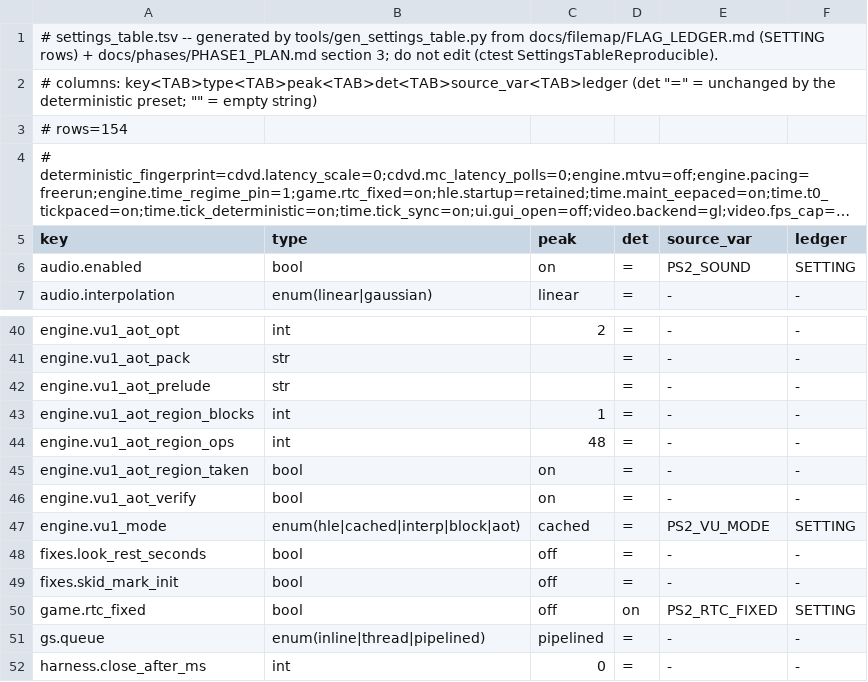
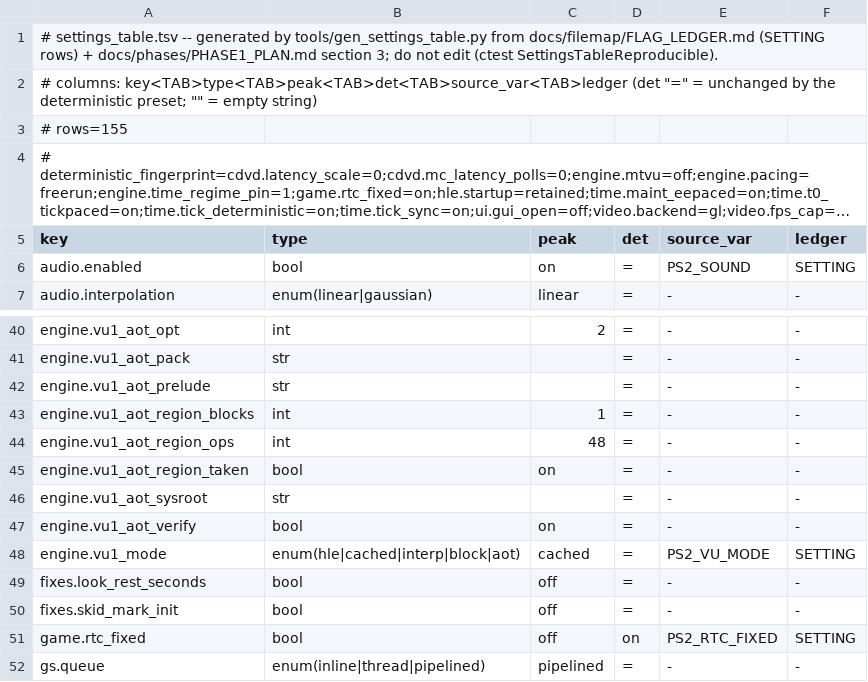
Before and after one commit to menaman123/NativeEE, a TSV file: docs/filemap/settings_table.tsv, drawn as a sheet; only a part is shown, gaps mark what is left out; the shorter side is filled out with more unchanged rows; long unchanged cells end in …; the diff names each change by its address in the sheet, - before the commit and + after, or states it on an @@ line.

```diff
--- a/docs/filemap/settings_table.tsv
+++ b/docs/filemap/settings_table.tsv
-A3 (key): # rows=154
+A3 (key): # rows=155
+row 46: engine.vu1_aot_sysroot | str |  | = | - | -
```
Also changed, not shown: 17 other files.
